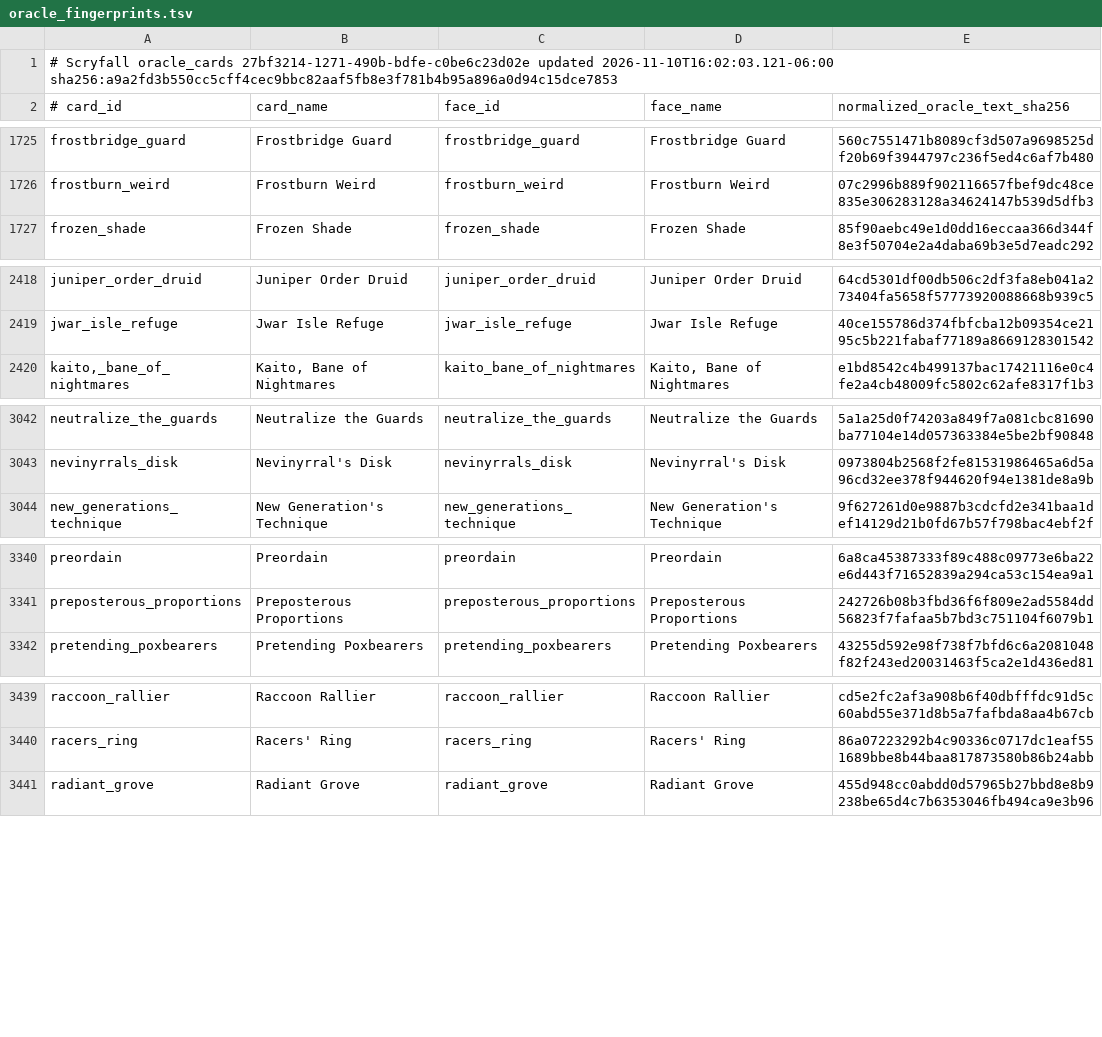
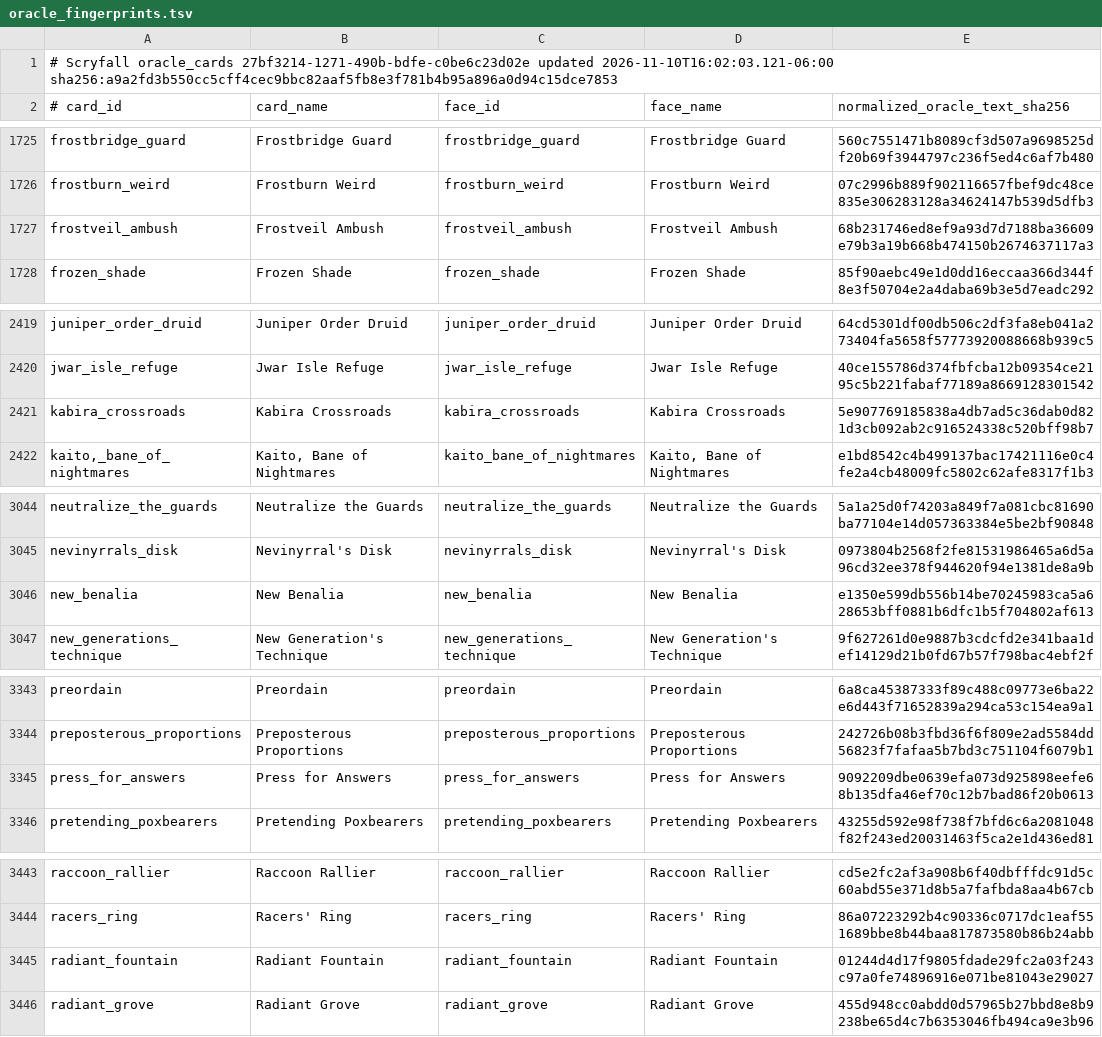
Before and after one commit to pizzaninja188/Cockatrice, a TSV file: tricerules/tricerules-cards/presentation/oracle_fingerprints.tsv, drawn as a sheet; only a part is shown, gaps mark what is left out; the diff covers the shown part only; the diff names each change by its address in the sheet, - before the commit and + after, or states it on an @@ line.

Commit message:
Add queue-v70 flashback pump, tap-skip and utility land cards

```diff
--- a/tricerules/tricerules-cards/presentation/oracle_fingerprints.tsv
+++ b/tricerules/tricerules-cards/presentation/oracle_fingerprints.tsv
+row 1727: frostveil_ambush | Frostveil Ambush | frostveil_ambush | Frostveil Ambush | 68b231746ed8ef9a93d7d7188ba36609e79b3a19b668b474150b2674637117a3
+row 2421: kabira_crossroads | Kabira Crossroads | kabira_crossroads | Kabira Crossroads | 5e907769185838a4db7ad5c36dab0d821d3cb092ab2c916524338c520bff98b7
+row 3046: new_benalia | New Benalia | new_benalia | New Benalia | e1350e599db556b14be70245983ca5a628653bff0881b6dfc1b5f704802af613
+row 3345: press_for_answers | Press for Answers | press_for_answers | Press for Answers | 9092209dbe0639efa073d925898eefe68b135dfa46ef70c12b7bad86f20b0613
+row 3445: radiant_fountain | Radiant Fountain | radiant_fountain | Radiant Fountain | 01244d4d17f9805fdade29fc2a03f243c97a0fe74896916e071be81043e29027
```
Also changed, not shown: 7 added rows elsewhere in this file, 29 other files.
